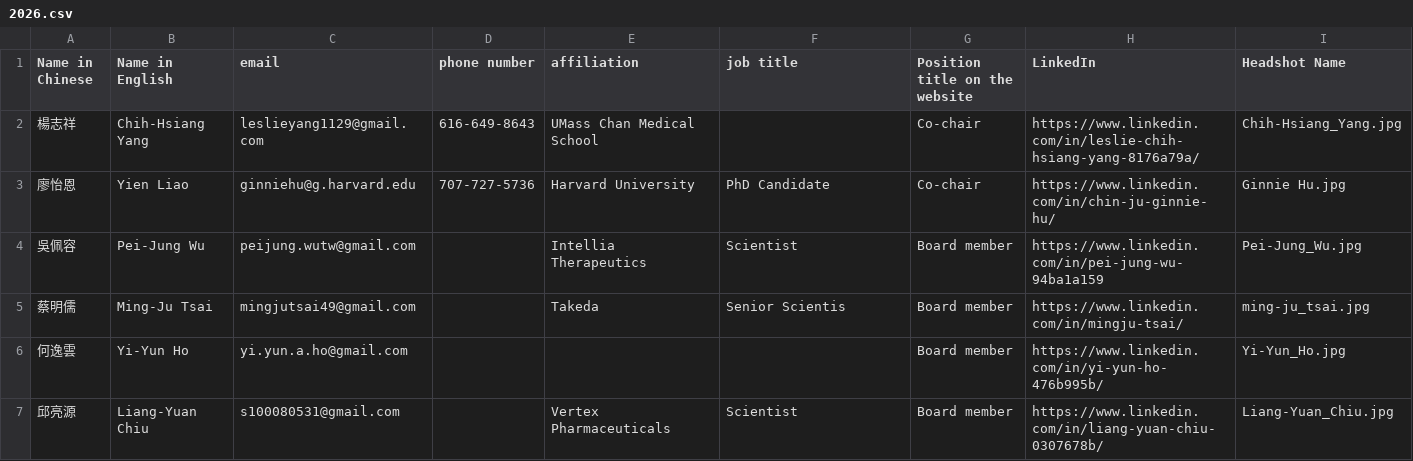
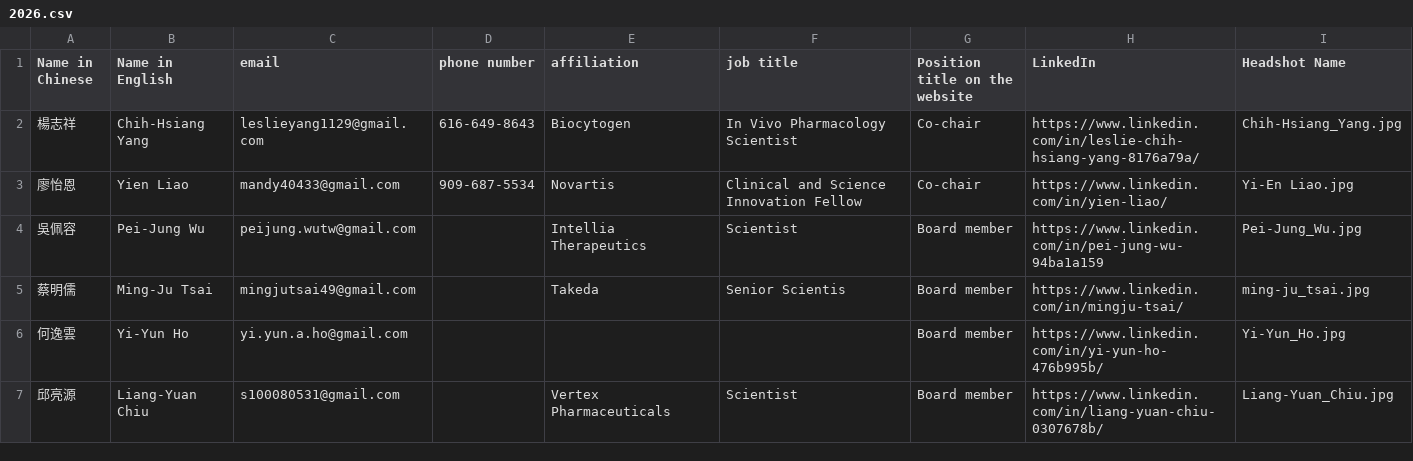
Before and after one commit to btbatw/www.btbatw.org, a CSV file: _data/committee/2026.csv, drawn as a sheet; only a part is shown.

Commit message:
Modify committee member details in 2026.csv
Updated affiliations and contact information for committee members.

```diff
--- a/_data/committee/2026.csv
+++ b/_data/committee/2026.csv
@@ -1,4 +1,4 @@
 Name in Chinese,Name in English,email,phone number,affiliation,job title,Position title on the website,LinkedIn,Headshot Name
-楊志祥,Chih-Hsiang Yang,leslieyang1129@gmail.com,616-649-8643,UMass Chan Medical School,,Co-chair,https://www.linkedin.com/in/leslie-chih-hsiang-yang-8176a79a/,Chih-Hsiang_Yang.jpg
-廖怡恩,Yien Liao,ginniehu@g.harvard.edu,707-727-5736,Harvard University,PhD Candidate,Co-chair,https://www.linkedin.com/in/chin-ju-ginnie-hu/,Ginnie Hu.jpg
+楊志祥,Chih-Hsiang Yang,leslieyang1129@gmail.com,616-649-8643,Biocytogen,In Vivo Pharmacology Scientist,Co-chair,https://www.linkedin.com/in/leslie-chih-hsiang-yang-8176a79a/,Chih-Hsiang_Yang.jpg
+廖怡恩,Yien Liao,mandy40433@gmail.com,909-687-5534,Novartis,Clinical and Science Innovation Fellow,Co-chair,https://www.linkedin.com/in/yien-liao/,Yi-En Liao.jpg
 吳佩容,Pei-Jung Wu,peijung.wutw@gmail.com,,Intellia Therapeutics,Scientist,Board member,https://www.linkedin.com/in/pei-jung-wu-94ba1a159,Pei-Jung_Wu.jpg
```
